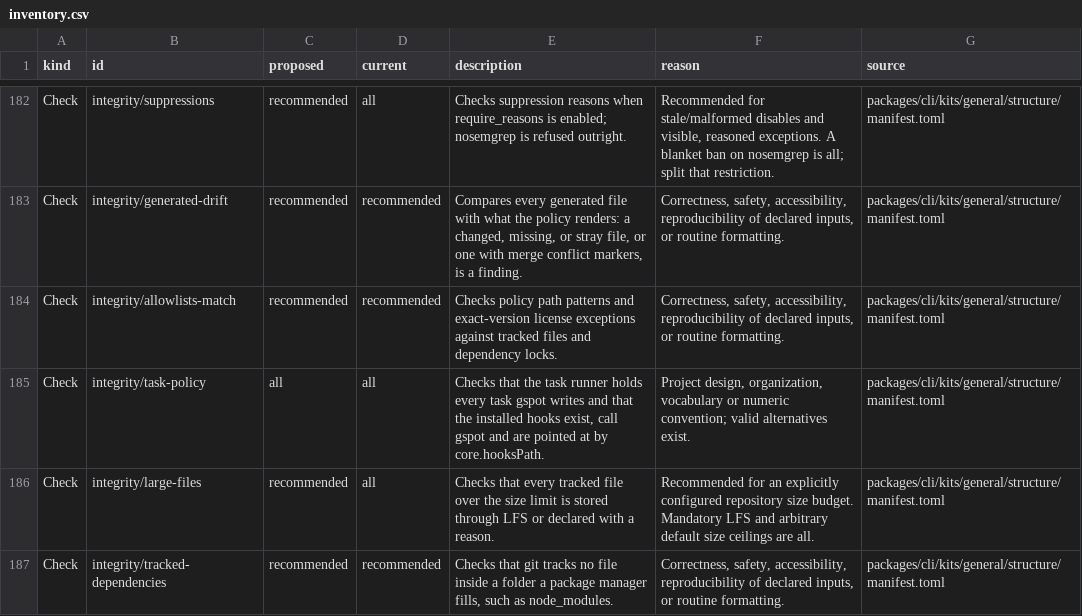
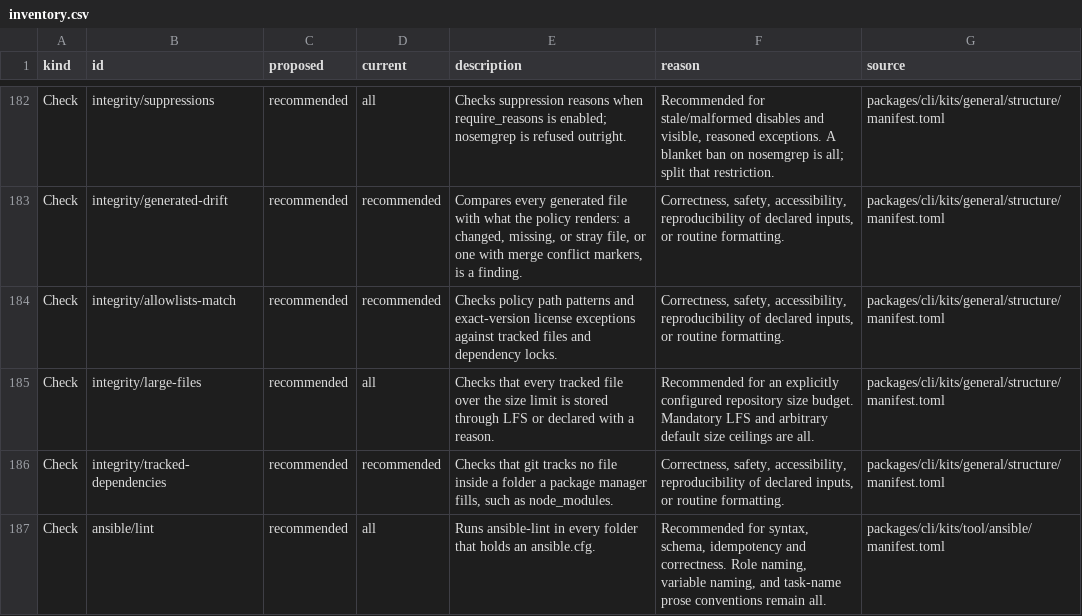
Before and after one commit to stefanionescu/gspot, a CSV file: architecture/levels/inventory.csv, drawn as a sheet; only a part is shown, gaps mark what is left out; the shorter side is filled out with more unchanged rows; the diff names each change by its address in the sheet, - before the commit and + after, or states it on an @@ line.

```diff
--- a/architecture/levels/inventory.csv
+++ b/architecture/levels/inventory.csv
-row 185: Check | integrity/task-policy | all | all | Checks that the task runner holds every task gspot writes and that the installed hooks exist, call gspot and are pointed at by core.hooksPath. | Project design, organization, vocabulary or numeric convention; valid alternatives exist. | packages/cli/kits/general/structure/manifest.toml
```
Also changed, not shown: 56 other files.
